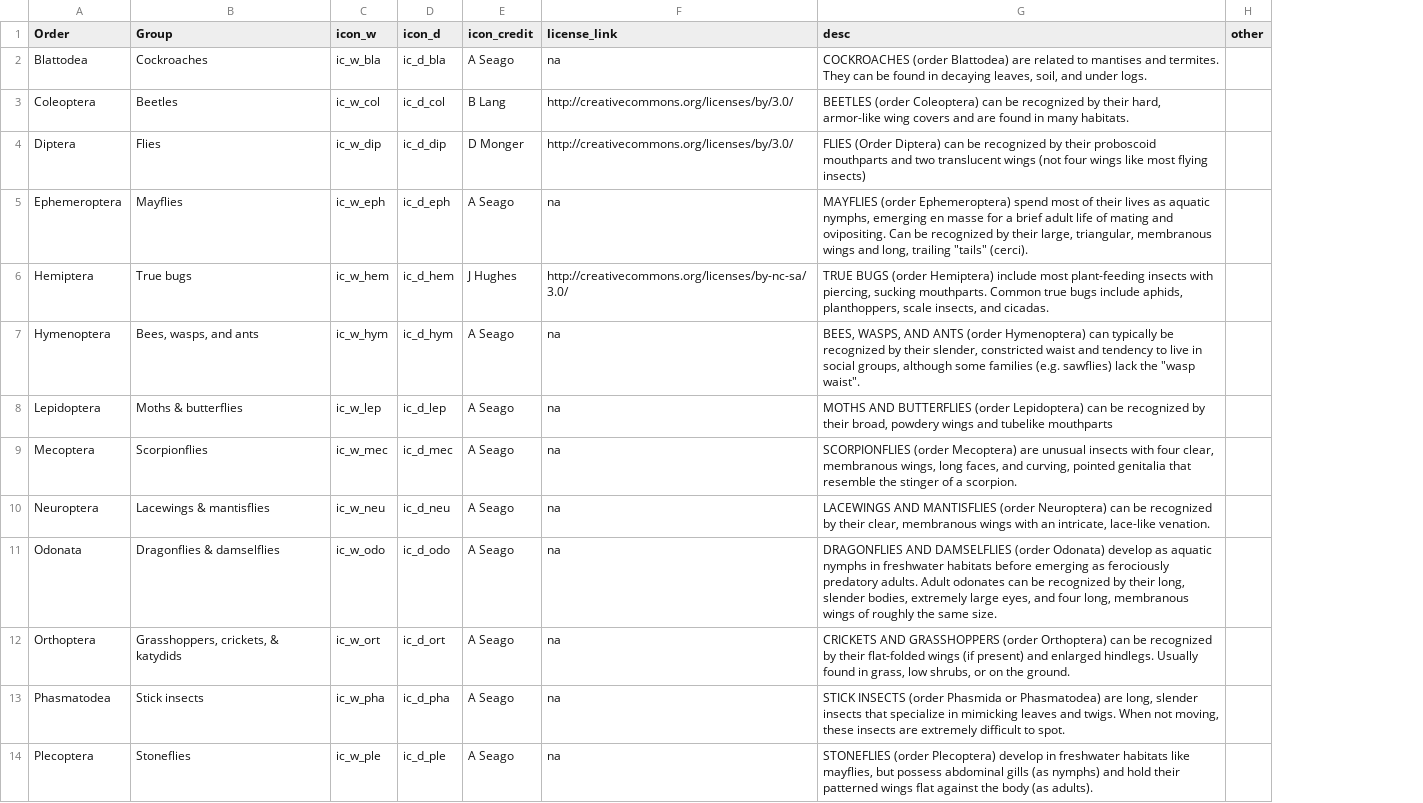
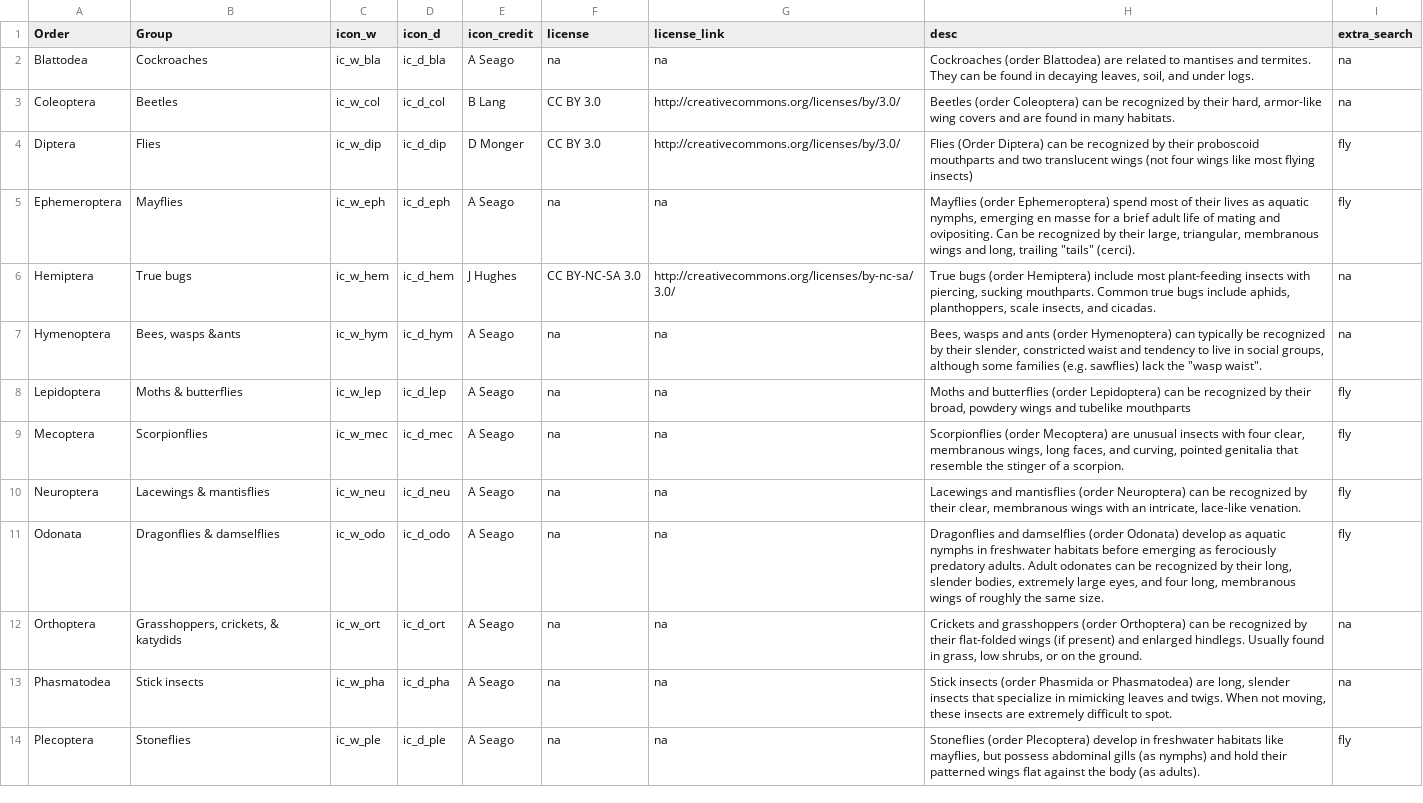
Before and after one commit to charmasaur/alps-insects, a CSV file: assets/original_data/Orders.csv, drawn as a sheet; removed rows and columns are numbered as before the commit, all else as after; the diff names each change by its address in the sheet, - before the commit and + after, or states it on an @@ line.

```diff
--- a/assets/original_data/Orders.csv
+++ b/assets/original_data/Orders.csv
+column F (license), rows 2-14: na | CC BY 3.0 | CC BY 3.0 | na | CC BY-NC-SA 3.0 | na | na | na | na | na | na | na | na
-column H (other), empty
+column I (extra_search), rows 2-14: na | na | fly | fly | na | na | fly | fly | fly | fly | na | na | fly
-H2 (desc): COCKROACHES (order Blattodea)…
+H2 (desc): Cockroaches (order Blattodea)…
-H3 (desc): BEETLES (order Coleoptera)…
+H3 (desc): Beetles (order Coleoptera)…
-H4 (desc): FLIES (Order Diptera)…
+H4 (desc): Flies (Order Diptera)…
-H5 (desc): MAYFLIES (order Ephemeroptera)…
+H5 (desc): Mayflies (order Ephemeroptera)…
-H6 (desc): TRUE BUGS (order Hemiptera)…
+H6 (desc): True bugs (order Hemiptera)…
-B7 (Group): Bees, wasps, and ants
+B7 (Group): Bees, wasps &ants
-H7 (desc): BEES, WASPS, AND ANTS (order Hymenoptera)…
+H7 (desc): Bees, wasps and ants (order Hymenoptera)…
-H8 (desc): MOTHS AND BUTTERFLIES (order Lepidoptera)…
+H8 (desc): Moths and butterflies (order Lepidoptera)…
-H9 (desc): SCORPIONFLIES (order Mecoptera)…
+H9 (desc): Scorpionflies (order Mecoptera)…
-H10 (desc): LACEWINGS AND MANTISFLIES (order Neuroptera)…
+H10 (desc): Lacewings and mantisflies (order Neuroptera)…
-H11 (desc): DRAGONFLIES AND DAMSELFLIES (order Odonata)…
+H11 (desc): Dragonflies and damselflies (order Odonata)…
-H12 (desc): CRICKETS AND GRASSHOPPERS (order Orthoptera)…
+H12 (desc): Crickets and grasshoppers (order Orthoptera)…
-H13 (desc): STICK INSECTS (order Phasmida…
+H13 (desc): Stick insects (order Phasmida…
-H14 (desc): STONEFLIES (order Plecoptera)…
+H14 (desc): Stoneflies (order Plecoptera)…
```
Also changed, not shown: assets/original_data/Species.csv, 2 other files.
